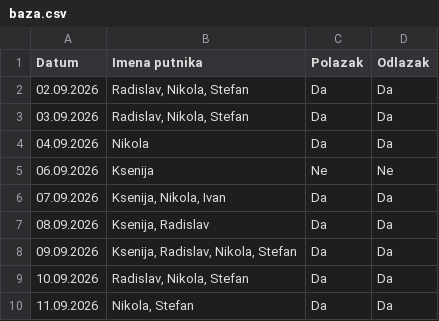
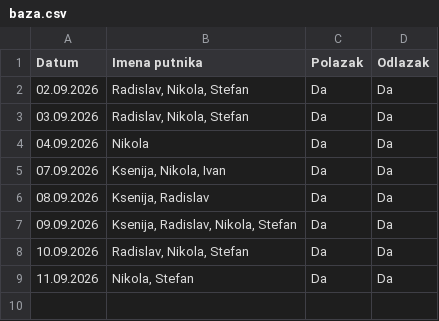
Before and after one commit to GeorgeTheGallant/TravelMB, a CSV file: baza.csv, drawn as a sheet; the diff names each change by its address in the sheet, - before the commit and + after, or states it on an @@ line.

Commit message:
Automatsko osvežavanje baze putnika

```diff
--- a/baza.csv
+++ b/baza.csv
-row 5: 06.09.2026 | Ksenija | Ne | Ne
```
